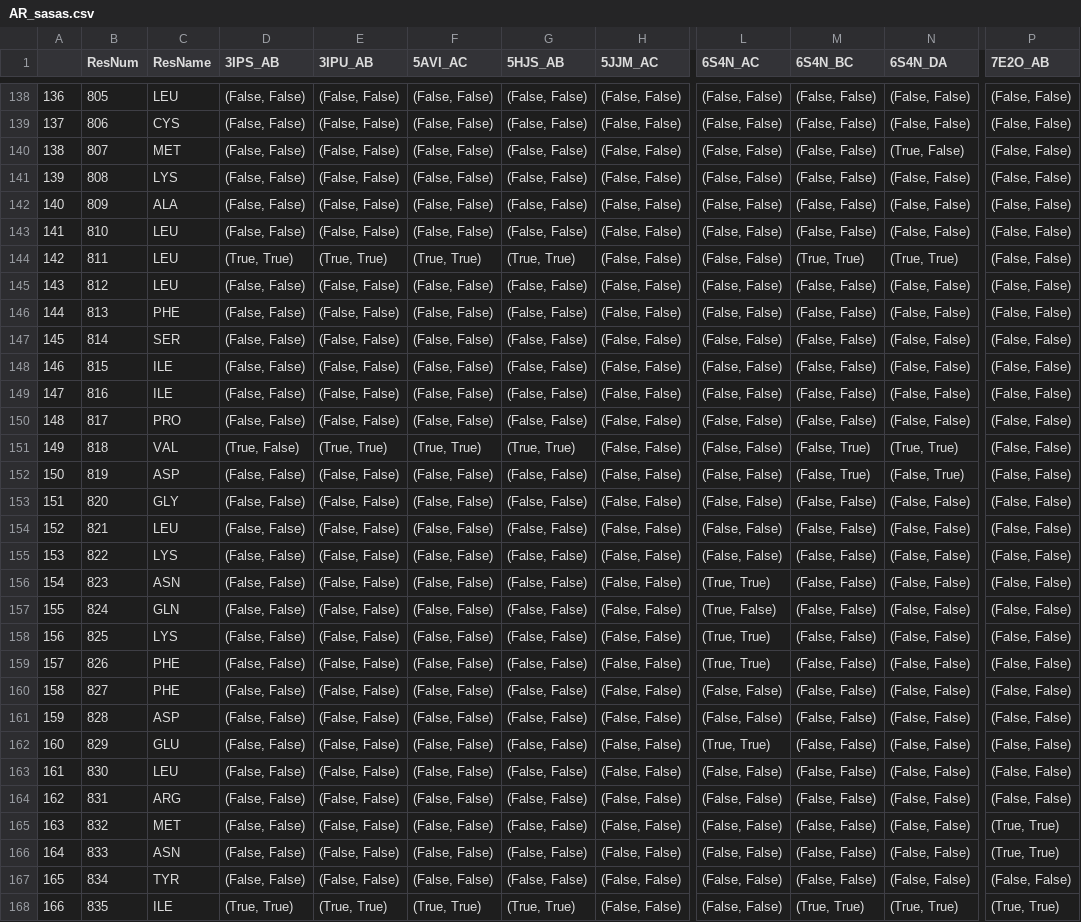
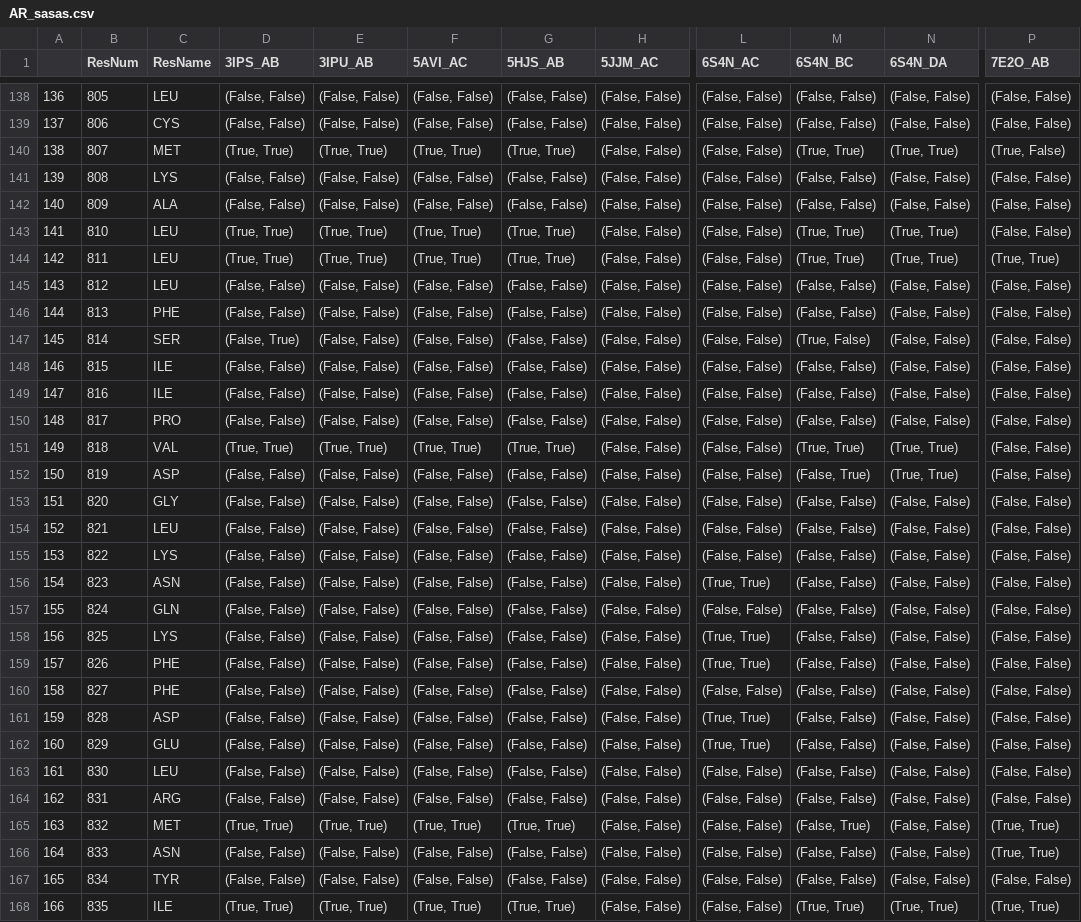
Before and after one commit to Thecnopapa/projectDimer, a CSV file: dataframes/AR_sasas.csv, drawn as a sheet; only a part is shown, gaps mark what is left out; the diff covers the shown part only; the diff names each change by its address in the sheet, - before the commit and + after, or states it on an @@ line.

```diff
--- a/dataframes/AR_sasas.csv
+++ b/dataframes/AR_sasas.csv
-D140 (3IPS_AB): (False, False)
+D140 (3IPS_AB): (True, True)
-E140 (3IPU_AB): (False, False)
+E140 (3IPU_AB): (True, True)
-F140 (5AVI_AC): (False, False)
+F140 (5AVI_AC): (True, True)
-G140 (5HJS_AB): (False, False)
+G140 (5HJS_AB): (True, True)
-M140 (6S4N_BC): (False, False)
+M140 (6S4N_BC): (True, True)
-N140 (6S4N_DA): (True, False)
+N140 (6S4N_DA): (True, True)
-P140 (7E2O_AB): (False, False)
+P140 (7E2O_AB): (True, False)
-D143 (3IPS_AB): (False, False)
+D143 (3IPS_AB): (True, True)
-E143 (3IPU_AB): (False, False)
+E143 (3IPU_AB): (True, True)
-F143 (5AVI_AC): (False, False)
+F143 (5AVI_AC): (True, True)
-G143 (5HJS_AB): (False, False)
+G143 (5HJS_AB): (True, True)
-M143 (6S4N_BC): (False, False)
+M143 (6S4N_BC): (True, True)
-N143 (6S4N_DA): (False, False)
+N143 (6S4N_DA): (True, True)
-P144 (7E2O_AB): (False, False)
+P144 (7E2O_AB): (True, True)
-D147 (3IPS_AB): (False, False)
+D147 (3IPS_AB): (False, True)
-M147 (6S4N_BC): (False, False)
+M147 (6S4N_BC): (True, False)
-D151 (3IPS_AB): (True, False)
+D151 (3IPS_AB): (True, True)
-M151 (6S4N_BC): (False, True)
+M151 (6S4N_BC): (True, True)
-N152 (6S4N_DA): (False, True)
+N152 (6S4N_DA): (True, True)
-L157 (6S4N_AC): (True, False)
+L157 (6S4N_AC): (False, False)
-L161 (6S4N_AC): (False, False)
+L161 (6S4N_AC): (True, True)
-D165 (3IPS_AB): (False, False)
+D165 (3IPS_AB): (True, True)
-E165 (3IPU_AB): (False, False)
+E165 (3IPU_AB): (True, True)
-F165 (5AVI_AC): (False, False)
+F165 (5AVI_AC): (True, True)
-G165 (5HJS_AB): (False, False)
+G165 (5HJS_AB): (True, True)
-M165 (6S4N_BC): (False, False)
+M165 (6S4N_BC): (False, True)
```
Also changed, not shown: 49 edited cells elsewhere in this file, dataframes/ER_cc_clustered.csv, dataframes/ER_cc_output.csv, 19 other files.
